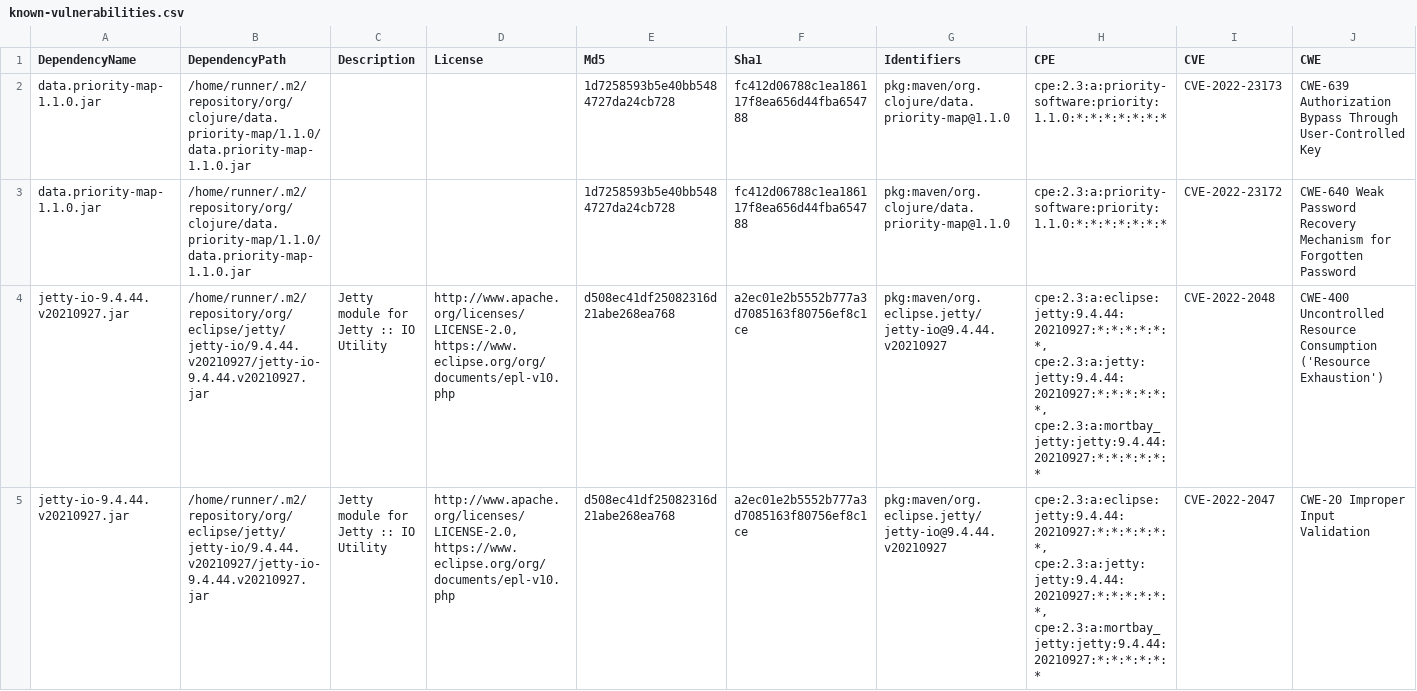
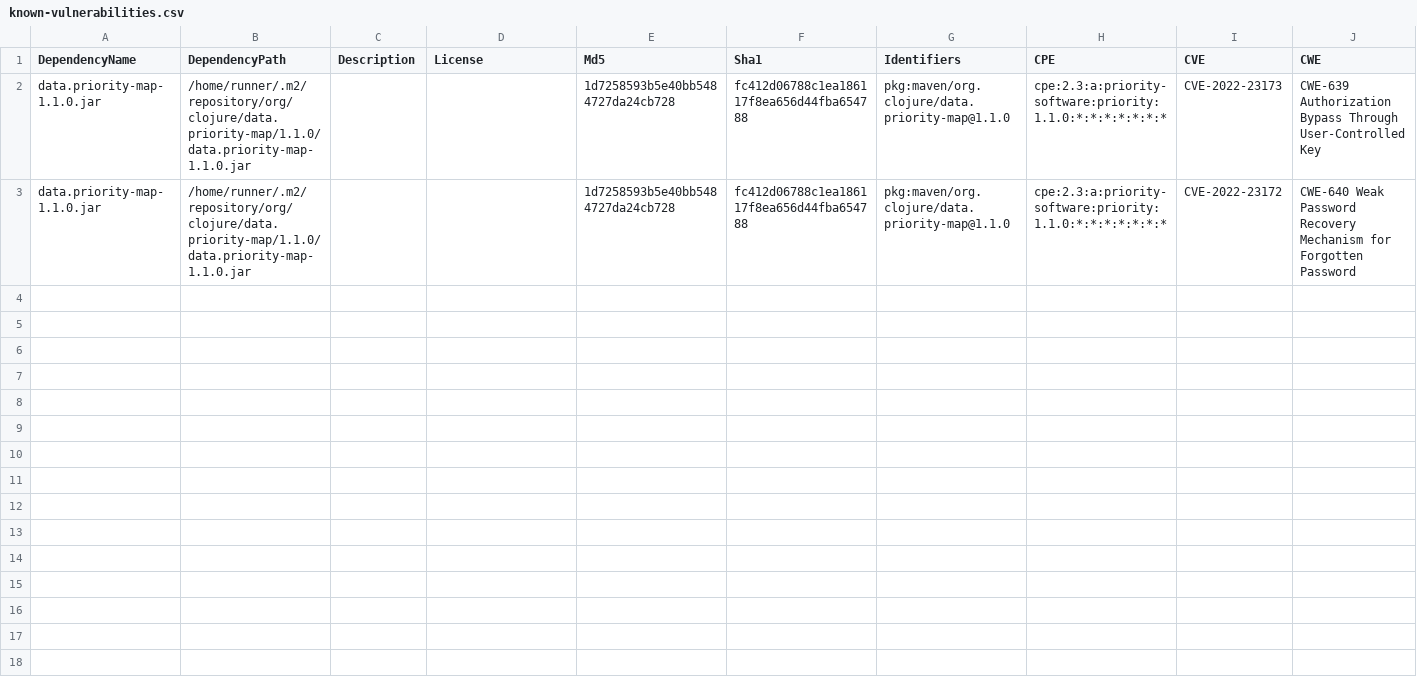
Before and after one commit to piotr-yuxuan/welcome-base-api, a CSV file: doc/known-vulnerabilities.csv, drawn as a sheet; only a part is shown; rows hold the shown columns only; the diff names each change by its address in the sheet, - before the commit and + after, or states it on an @@ line.

Commit message:
Update known vulnerabilities

```diff
--- a/doc/known-vulnerabilities.csv
+++ b/doc/known-vulnerabilities.csv
-row 4: jetty-io-9.4.44.v20210927.jar | /home/runner/.m2/repository/org/eclipse/jetty/jetty-io/9.4.44.v20210927/jetty-io-9.4.44.v20210927.jar | Jetty module for Jetty :: IO Utility | http://www.apache.org/licenses/LICENSE-2.0, https://www.eclipse.org/org/documents/epl-v10.php | d508ec41df25082316d21abe268ea768 | a2ec01e2b5552b777a3d7085163f80756ef8c1ce | pkg:maven/org.eclipse.jetty/jetty-io@9.4.44.v20210927 | cpe:2.3:a:eclipse:jetty:9.4.44:20210927:*:*:*:*:*:*, cpe:2.3:a:jetty:jetty:9.4.44:20210927:*:*:*:*:*:*, cpe:2.3:a:mortbay_jetty:jetty:9.4.44:20210927:*:*:*:*:*:* | CVE-2022-2048 | CWE-400 Uncontrolled Resource Consumption ('Resource Exhaustion')
-row 5: jetty-io-9.4.44.v20210927.jar | /home/runner/.m2/repository/org/eclipse/jetty/jetty-io/9.4.44.v20210927/jetty-io-9.4.44.v20210927.jar | Jetty module for Jetty :: IO Utility | http://www.apache.org/licenses/LICENSE-2.0, https://www.eclipse.org/org/documents/epl-v10.php | d508ec41df25082316d21abe268ea768 | a2ec01e2b5552b777a3d7085163f80756ef8c1ce | pkg:maven/org.eclipse.jetty/jetty-io@9.4.44.v20210927 | cpe:2.3:a:eclipse:jetty:9.4.44:20210927:*:*:*:*:*:*, cpe:2.3:a:jetty:jetty:9.4.44:20210927:*:*:*:*:*:*, cpe:2.3:a:mortbay_jetty:jetty:9.4.44:20210927:*:*:*:*:*:* | CVE-2022-2047 | CWE-20 Improper Input Validation
```
